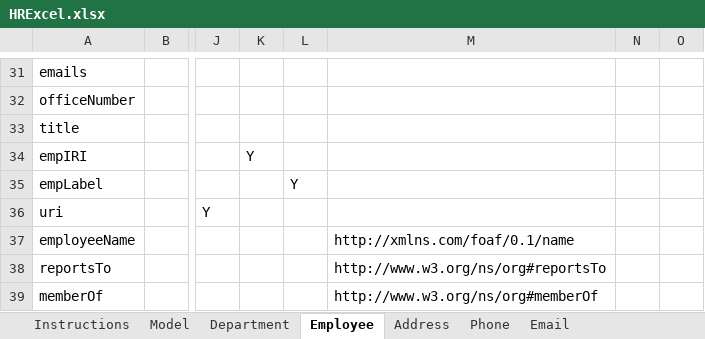
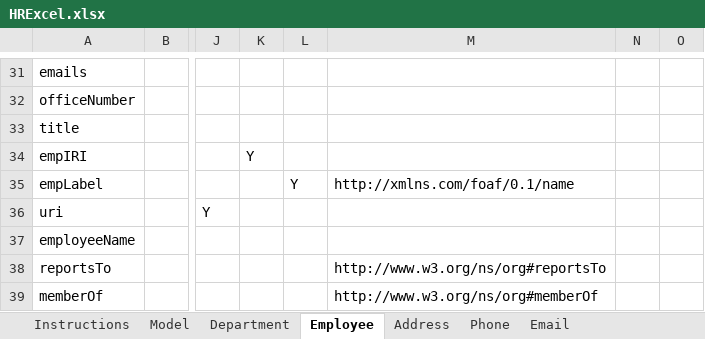
Before and after one commit to mhavey/marklogic, an Excel workbook: uml2es/examples/hrexcel/HRExcel.xlsx, sheet Employee, drawn as a sheet; only a part is shown, gaps mark what is left out; values as stored, in another font and other column widths than the file's, no borders; the diff names each change by its address in the sheet, - before the commit and + after, or states it on an @@ line.

Commit message:
excel excellent

```diff
--- a/uml2es/examples/hrexcel/HRExcel.xlsx (sheet Employee)
+++ b/uml2es/examples/hrexcel/HRExcel.xlsx (sheet Employee)
-M35: (empty)
+M35: http://xmlns.com/foaf/0.1/name
-M37: http://xmlns.com/foaf/0.1/name
+M37: (empty)
```
Also changed, not shown: sheet Department, 3 other files.
